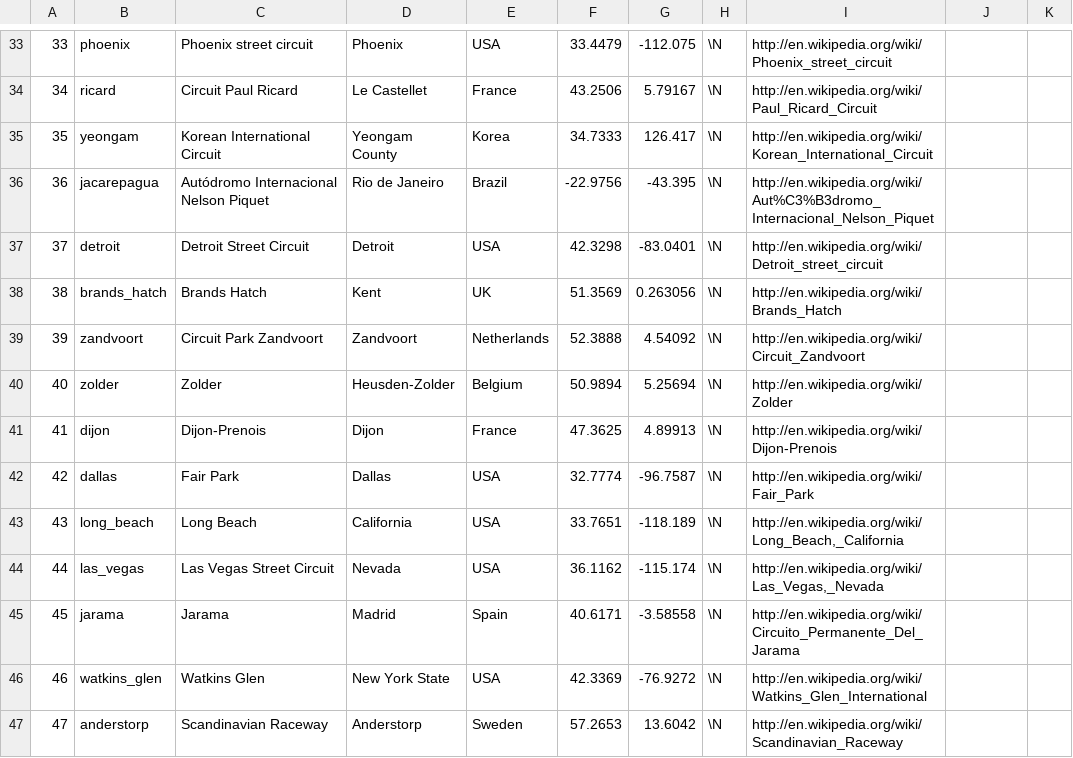
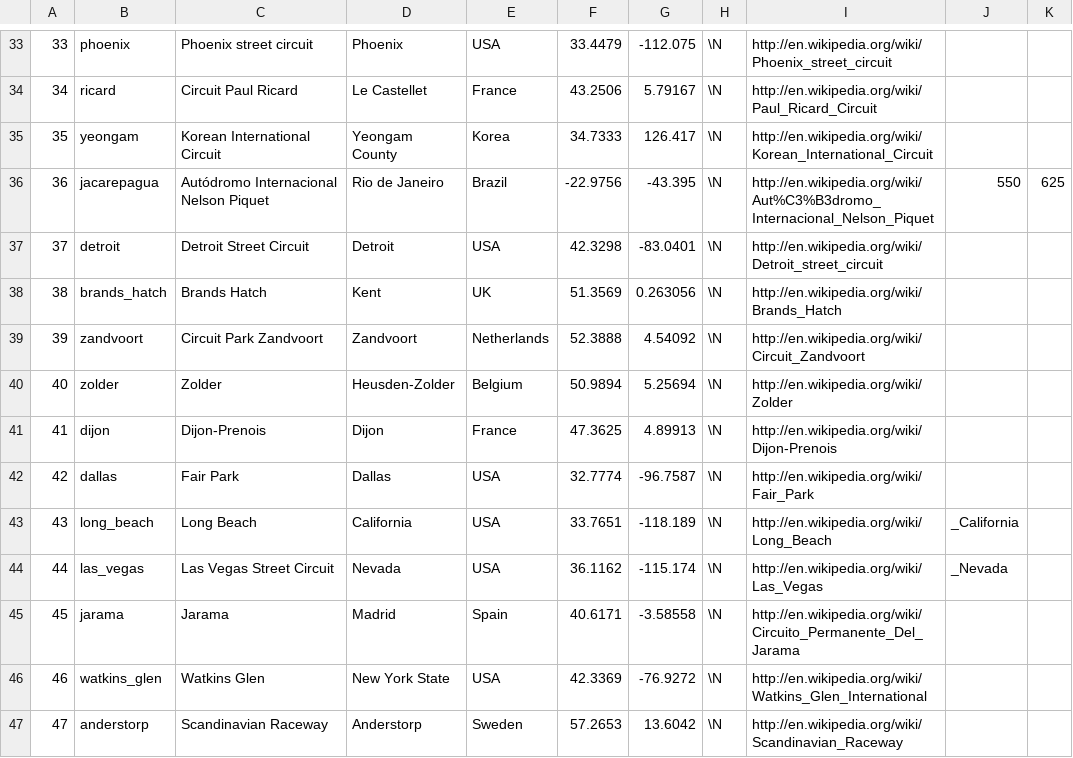
Before and after one commit to Geaper/F1-API, a CSV file: F1/data/circuits.csv, drawn as a sheet; only a part is shown, gaps mark what is left out; the diff names each change by its address in the sheet, - before the commit and + after, or states it on an @@ line.

```diff
--- a/F1/data/circuits.csv
+++ b/F1/data/circuits.csv
-J36: (empty)
+J36: 550
-K36: (empty)
+K36: 625
-I43: http://en.wikipedia.org/wiki/Long_Beach,_California
+I43: http://en.wikipedia.org/wiki/Long_Beach
-J43: (empty)
+J43: _California
-I44: http://en.wikipedia.org/wiki/Las_Vegas,_Nevada
+I44: http://en.wikipedia.org/wiki/Las_Vegas
-J44: (empty)
+J44: _Nevada
```
Also changed, not shown: 19 other files.
